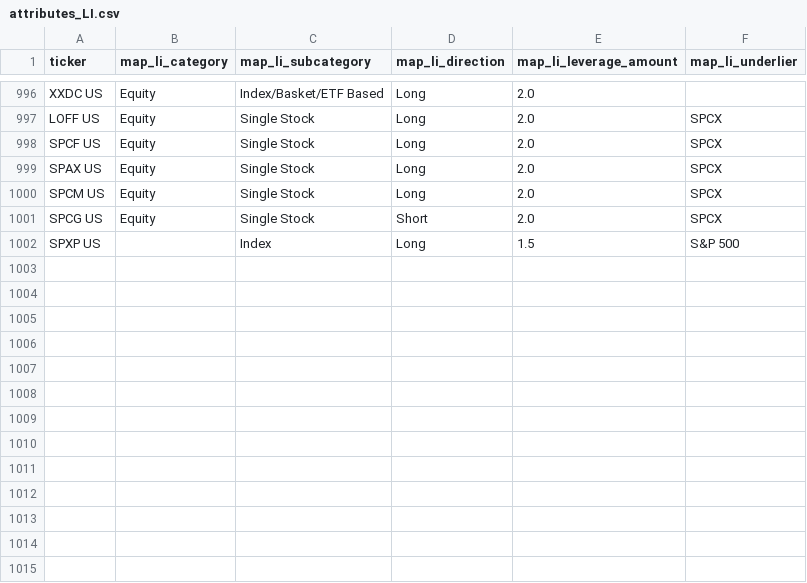
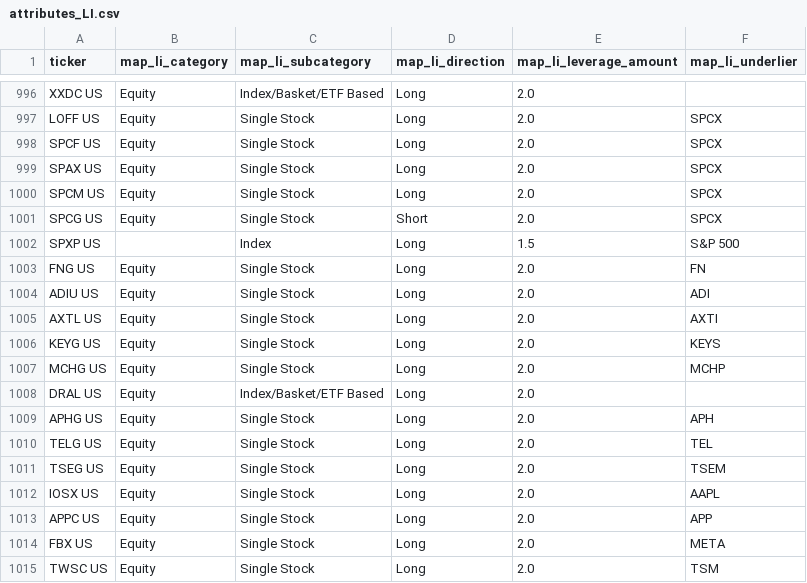
Before and after one commit to the-atlas-protocol/rexfinhub, a CSV file: config/rules/attributes_LI.csv, drawn as a sheet; only a part is shown, gaps mark what is left out; the diff names each change by its address in the sheet, - before the commit and + after, or states it on an @@ line.

Commit message:
chore(rules): classification delta 2026-06-16 (7 file(s), autonomous engine)

```diff
--- a/config/rules/attributes_LI.csv
+++ b/config/rules/attributes_LI.csv
+row 1003: FNG US | Equity | Single Stock | Long | 2.0 | FN
+row 1004: ADIU US | Equity | Single Stock | Long | 2.0 | ADI
+row 1005: AXTL US | Equity | Single Stock | Long | 2.0 | AXTI
+row 1006: KEYG US | Equity | Single Stock | Long | 2.0 | KEYS
+row 1007: MCHG US | Equity | Single Stock | Long | 2.0 | MCHP
+row 1008: DRAL US | Equity | Index/Basket/ETF Based | Long | 2.0
+row 1009: APHG US | Equity | Single Stock | Long | 2.0 | APH
+row 1010: TELG US | Equity | Single Stock | Long | 2.0 | TEL
+row 1011: TSEG US | Equity | Single Stock | Long | 2.0 | TSEM
+row 1012: IOSX US | Equity | Single Stock | Long | 2.0 | AAPL
+row 1013: APPC US | Equity | Single Stock | Long | 2.0 | APP
+row 1014: FBX US | Equity | Single Stock | Long | 2.0 | META
+row 1015: TWSC US | Equity | Single Stock | Long | 2.0 | TSM
```
Also changed, not shown: config/rules/attributes_CC.csv, config/rules/attributes_Crypto.csv, 4 other files.
